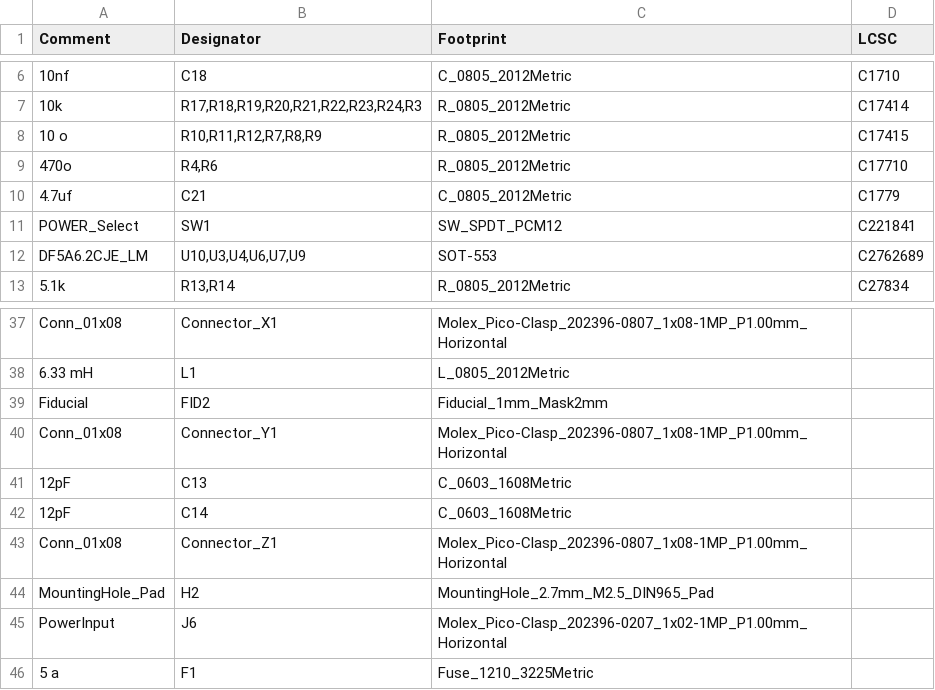
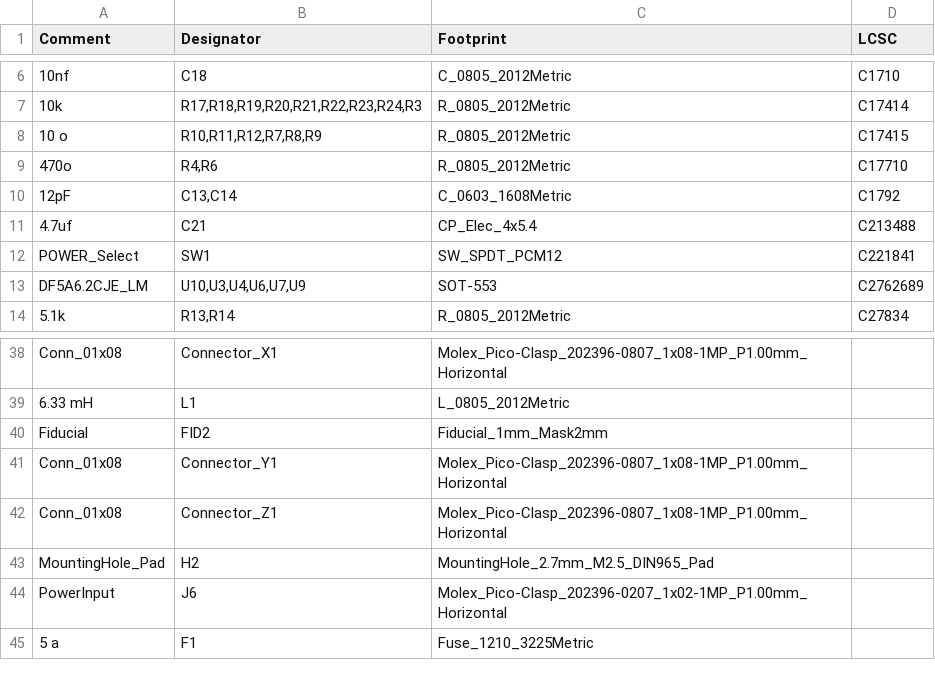
Before and after one commit to NU-Horizonsat/DSPic_Pi_Hat, a CSV file: DSPicPiHat/jlcpcb/production_files/BOM-DSPicPiHat.csv, drawn as a sheet; only a part is shown, gaps mark what is left out; removed rows and columns are numbered as before the commit, all else as after; the diff names each change by its address in the sheet, - before the commit and + after, or states it on an @@ line.

```diff
--- a/DSPicPiHat/jlcpcb/production_files/BOM-DSPicPiHat.csv
+++ b/DSPicPiHat/jlcpcb/production_files/BOM-DSPicPiHat.csv
+row 10: 12pF | C13,C14 | C_0603_1608Metric | C1792
-C11 (Footprint): C_0805_2012Metric
+C11 (Footprint): CP_Elec_4x5.4
-D11 (LCSC): C1779
+D11 (LCSC): C213488
-row 41: 12pF | C13 | C_0603_1608Metric
-row 42: 12pF | C14 | C_0603_1608Metric
```
Also changed, not shown: DSPicPiHat/jlcpcb/production_files/CPL-DSPicPiHat.csv, 15 other files.
